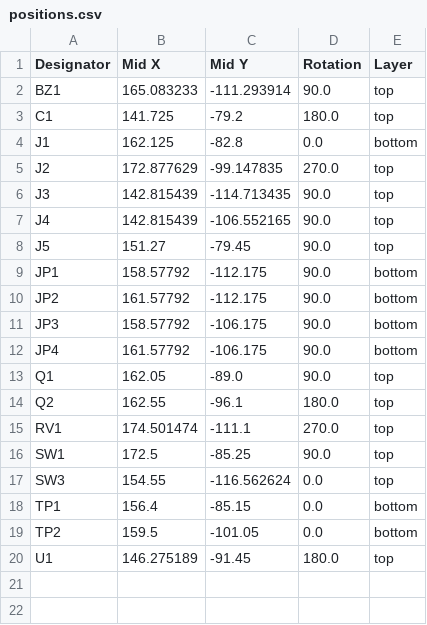
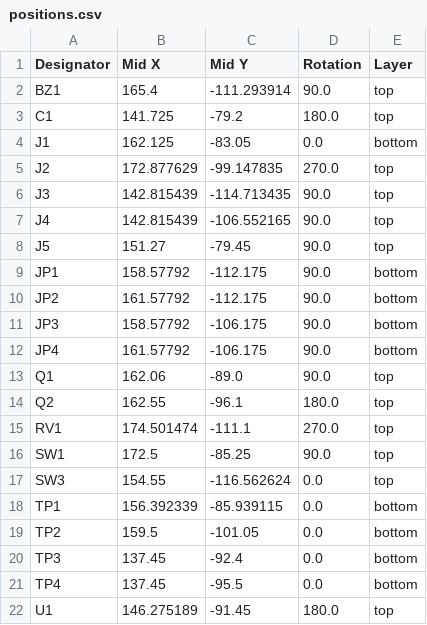
Before and after one commit to Grilled-Cheese-Engineering/micro-keyer, a CSV file: pcb/production/positions.csv, drawn as a sheet.

```diff
--- a/pcb/production/positions.csv
+++ b/pcb/production/positions.csv
@@ -1,5 +1,5 @@
 Designator,Mid X,Mid Y,Rotation,Layer
-BZ1,165.083233,-111.293914,90.0,top
+BZ1,165.4,-111.293914,90.0,top
 C1,141.725,-79.2,180.0,top
-J1,162.125,-82.8,0.0,bottom
+J1,162.125,-83.05,0.0,bottom
 J2,172.877629,-99.147835,270.0,top
@@ -12,3 +12,3 @@ JP3,158.57792,-106.175,90.0,bottom
 JP4,161.57792,-106.175,90.0,bottom
-Q1,162.05,-89.0,90.0,top
+Q1,162.06,-89.0,90.0,top
 Q2,162.55,-96.1,180.0,top
@@ -17,4 +17,6 @@ SW1,172.5,-85.25,90.0,top
 SW3,154.55,-116.562624,0.0,top
-TP1,156.4,-85.15,0.0,bottom
+TP1,156.392339,-85.939115,0.0,bottom
 TP2,159.5,-101.05,0.0,bottom
+TP3,137.45,-92.4,0.0,bottom
+TP4,137.45,-95.5,0.0,bottom
 U1,146.275189,-91.45,180.0,top
```
Also changed, not shown: pcb/production/bom.csv, 13 other files.
